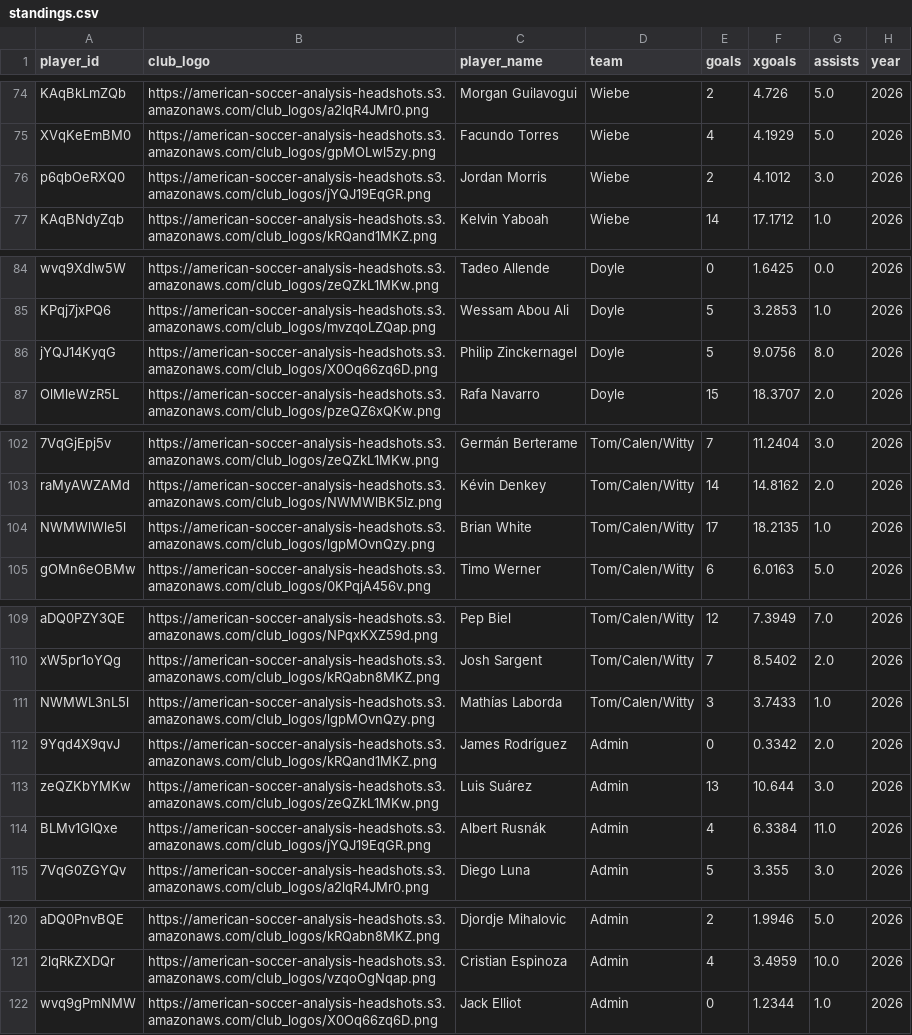
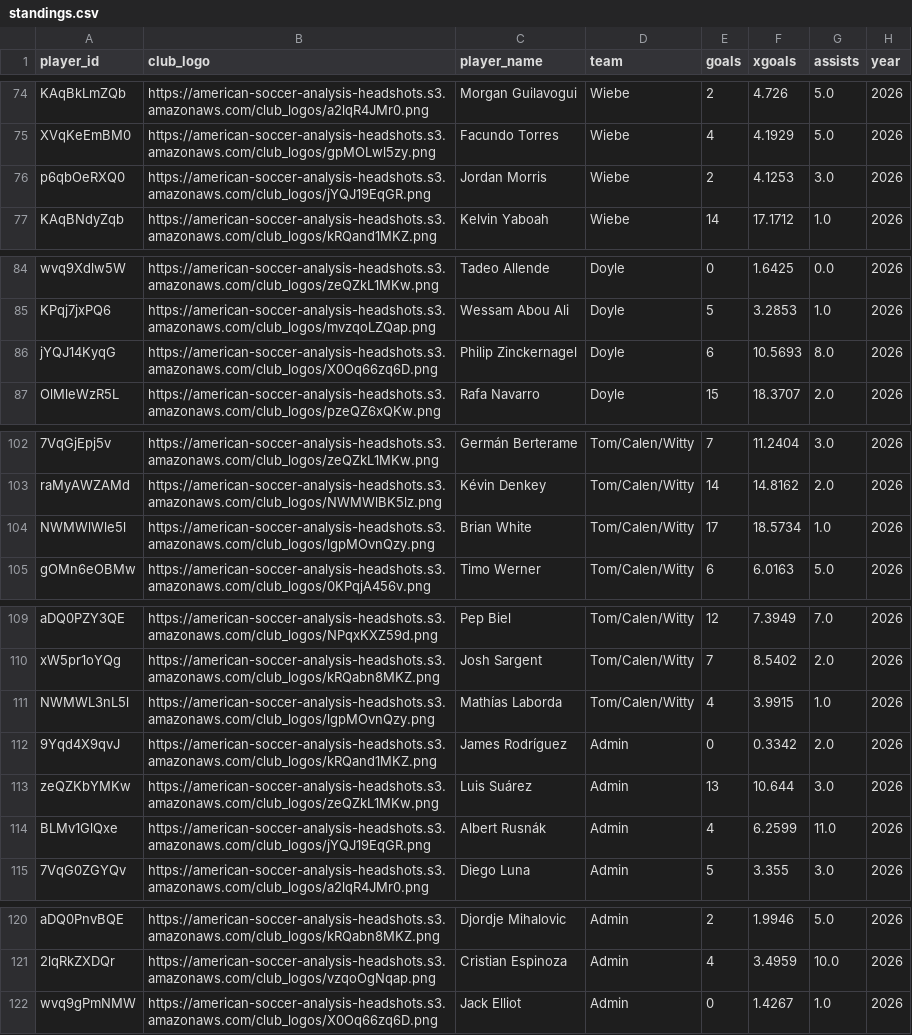
Before and after one commit to bgrnwd/soccerwise, a CSV file: src/standings.csv, drawn as a sheet; only a part is shown, gaps mark what is left out; the diff names each change by its address in the sheet, - before the commit and + after, or states it on an @@ line.

```diff
--- a/src/standings.csv
+++ b/src/standings.csv
-F76 (xgoals): 4.1012
+F76 (xgoals): 4.1253
-E86 (goals): 5
+E86 (goals): 6
-F86 (xgoals): 9.0756
+F86 (xgoals): 10.5693
-F104 (xgoals): 18.2135
+F104 (xgoals): 18.5734
-E111 (goals): 3
+E111 (goals): 4
-F111 (xgoals): 3.7433
+F111 (xgoals): 3.9915
-F114 (xgoals): 6.3384
+F114 (xgoals): 6.2599
-F122 (xgoals): 1.2344
+F122 (xgoals): 1.4267
```
Also changed, not shown: src/over_under.csv, 2 other files.
